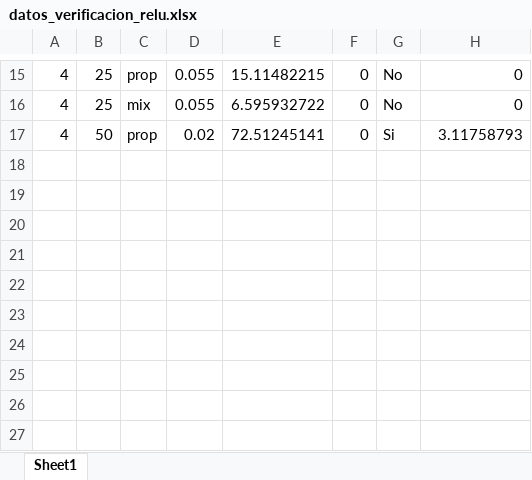
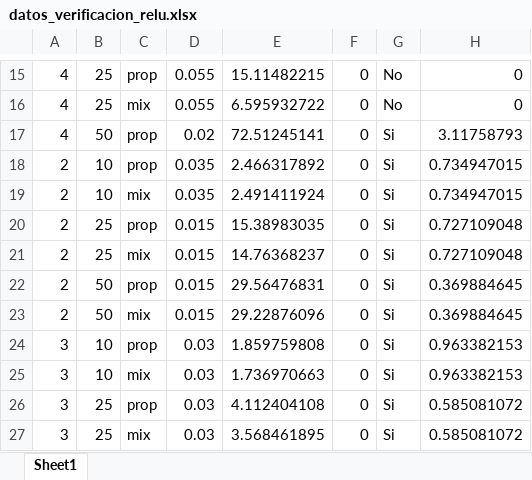
Before and after one commit to PabloC-c/Tesis, an Excel workbook: verif_results/no_exact/datos_verificacion_relu.xlsx, sheet Sheet1, drawn as a sheet; only a part is shown, gaps mark what is left out; values as stored, in another font and other column widths than the file's, no borders; the diff names each change by its address in the sheet, - before the commit and + after, or states it on an @@ line.

```diff
--- a/verif_results/no_exact/datos_verificacion_relu.xlsx (sheet Sheet1)
+++ b/verif_results/no_exact/datos_verificacion_relu.xlsx (sheet Sheet1)
+row 18: 2 | 10 | prop | 0.035 | 2.466317892 | 0 | Si | 0.734947015
+row 19: 2 | 10 | mix | 0.035 | 2.491411924 | 0 | Si | 0.734947015
+row 20: 2 | 25 | prop | 0.015 | 15.38983035 | 0 | Si | 0.727109048
+row 21: 2 | 25 | mix | 0.015 | 14.76368237 | 0 | Si | 0.727109048
+row 22: 2 | 50 | prop | 0.015 | 29.56476831 | 0 | Si | 0.369884645
+row 23: 2 | 50 | mix | 0.015 | 29.22876096 | 0 | Si | 0.369884645
+row 24: 3 | 10 | prop | 0.03 | 1.859759808 | 0 | Si | 0.963382153
+row 25: 3 | 10 | mix | 0.03 | 1.736970663 | 0 | Si | 0.963382153
+row 26: 3 | 25 | prop | 0.03 | 4.112404108 | 0 | Si | 0.585081072
+row 27: 3 | 25 | mix | 0.03 | 3.568461895 | 0 | Si | 0.585081072
```
Also changed, not shown: verif_results/exact/datos_verificacion_relu.xlsx, verif_results/exact/datos_verificacion_softplus.xlsx, 2 other files.
